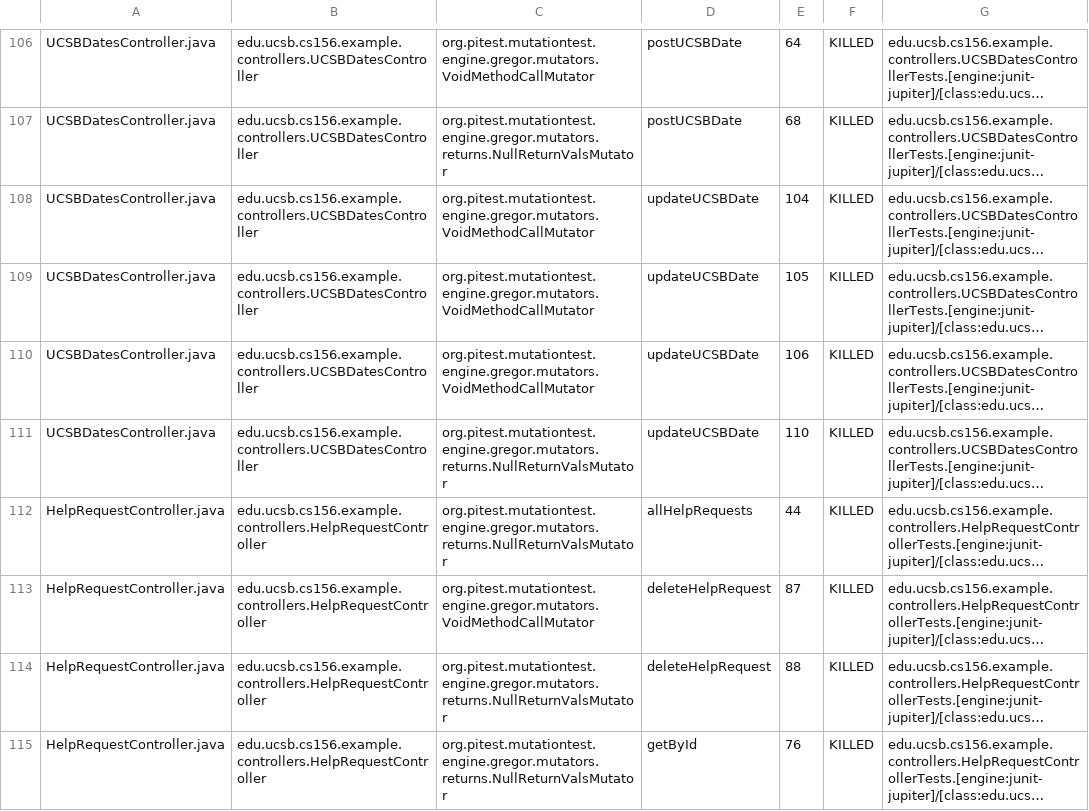
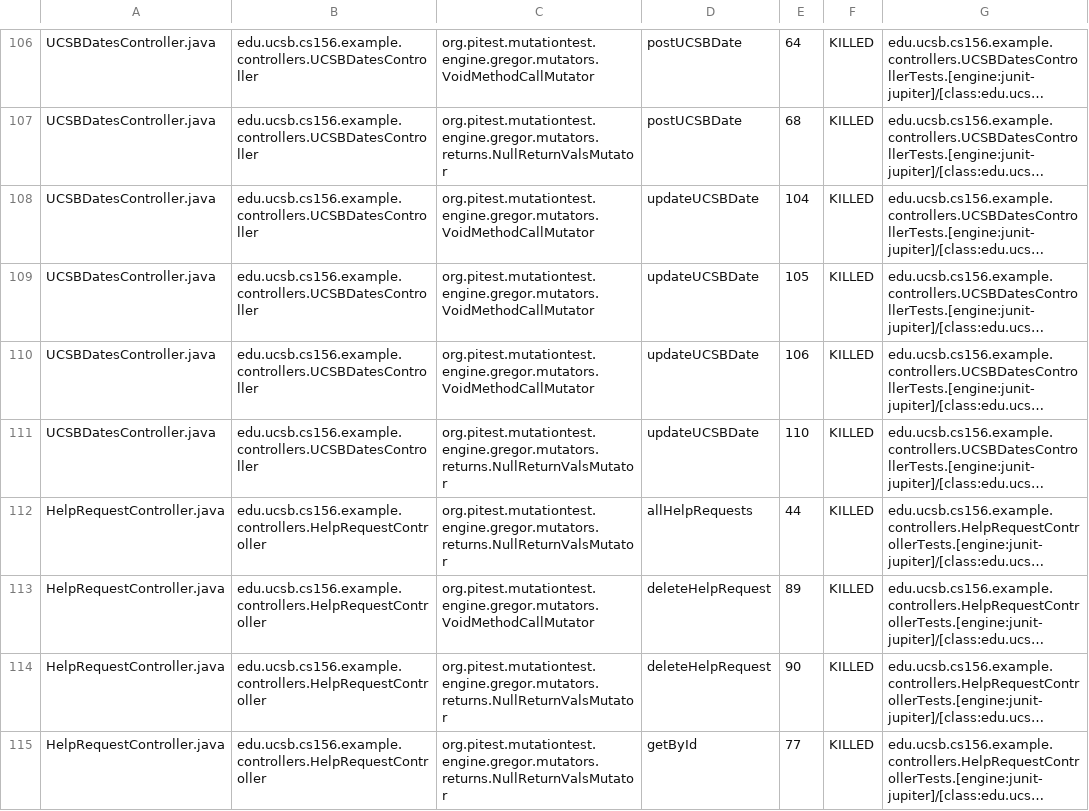
Before and after one commit to ucsb-cs156-f23/team02-f23-5pm-4, a CSV file: pitest/mutations.csv, drawn as a sheet; only a part is shown, gaps mark what is left out; long unchanged cells end in …; the diff covers the shown part only; the diff names each change by its address in the sheet, - before the commit and + after, or states it on an @@ line.

```diff
--- a/pitest/mutations.csv
+++ b/pitest/mutations.csv
-E113: 87
+E113: 89
-E114: 88
+E114: 90
-E115: 76
+E115: 77
```
Also changed, not shown: 4 edited cells elsewhere in this file, 17 other files.
